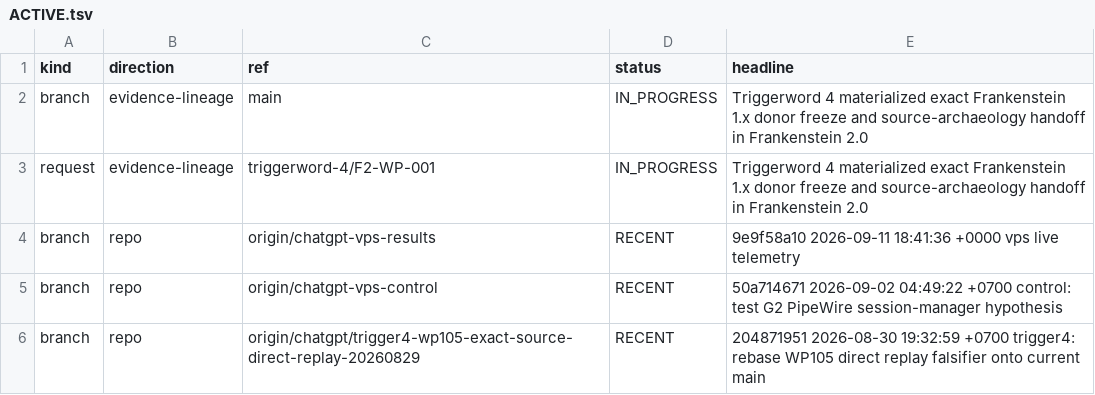
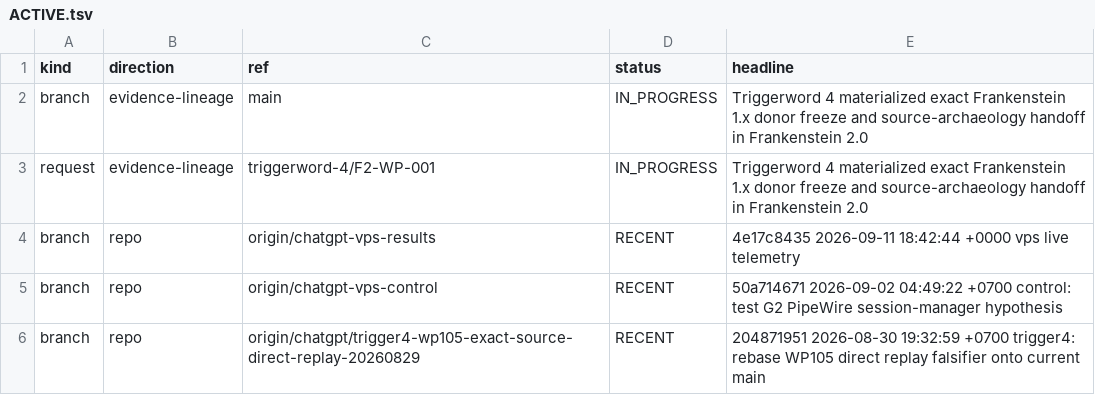
Before and after one commit to gschaidergabriel/Cognitive-devmachine, a TSV file: research_entity/00_CURRENT/ACTIVE.tsv, drawn as a sheet; only a part is shown.

```diff
--- a/research_entity/00_CURRENT/ACTIVE.tsv
+++ b/research_entity/00_CURRENT/ACTIVE.tsv
@@ -3,3 +3,3 @@ branch	evidence-lineage	main	IN_PROGRESS	Triggerword 4 materialized exact Franke
 request	evidence-lineage	triggerword-4/F2-WP-001	IN_PROGRESS	Triggerword 4 materialized exact Frankenstein 1.x donor freeze and source-archaeology handoff in Frankenstein 2.0
-branch	repo	origin/chatgpt-vps-results	RECENT	9e9f58a10 2026-09-11 18:41:36 +0000 vps live telemetry
+branch	repo	origin/chatgpt-vps-results	RECENT	4e17c8435 2026-09-11 18:42:44 +0000 vps live telemetry
 branch	repo	origin/chatgpt-vps-control	RECENT	50a714671 2026-09-02 04:49:22 +0700 control: test G2 PipeWire session-manager hypothesis
```
Also changed, not shown: research_entity/00_CURRENT/RECENT.tsv, 15 other files.
